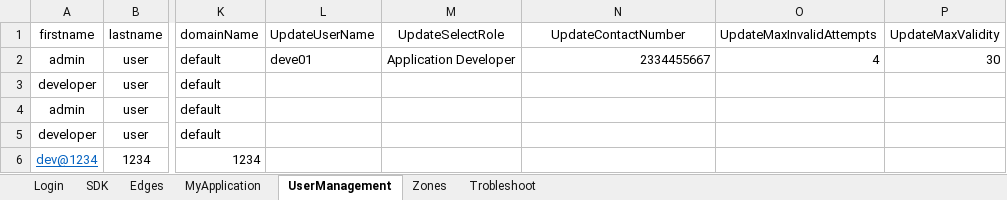
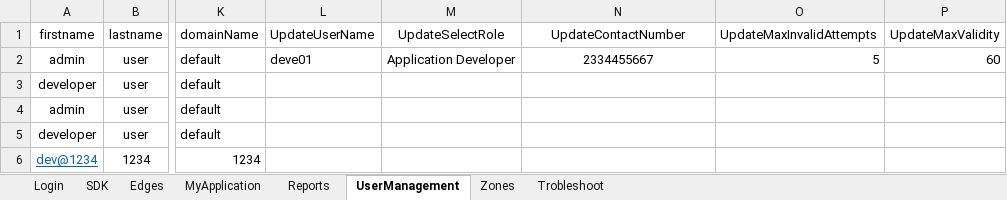
Before and after one commit to AbhiPathrut/newproject, an Excel workbook: input-data/inputFiles/InputData.xlsx, sheet UserManagement, drawn as a sheet; only a part is shown, gaps mark what is left out; values as stored, in another font and other column widths than the file's, no borders; the diff names each change by its address in the sheet, - before the commit and + after, or states it on an @@ line.

```diff
--- a/input-data/inputFiles/InputData.xlsx (sheet UserManagement)
+++ b/input-data/inputFiles/InputData.xlsx (sheet UserManagement)
+sheet tab: Reports
-N2 alignment: right
+N2 alignment: center
-O2 (UpdateMaxInvalidAttempts): 4
+O2 (UpdateMaxInvalidAttempts): 5
-P2 (UpdateMaxValidity): 30
+P2 (UpdateMaxValidity): 60
```
Also changed, not shown: sheet Zones, sheet MyApplication, 22 other files.
